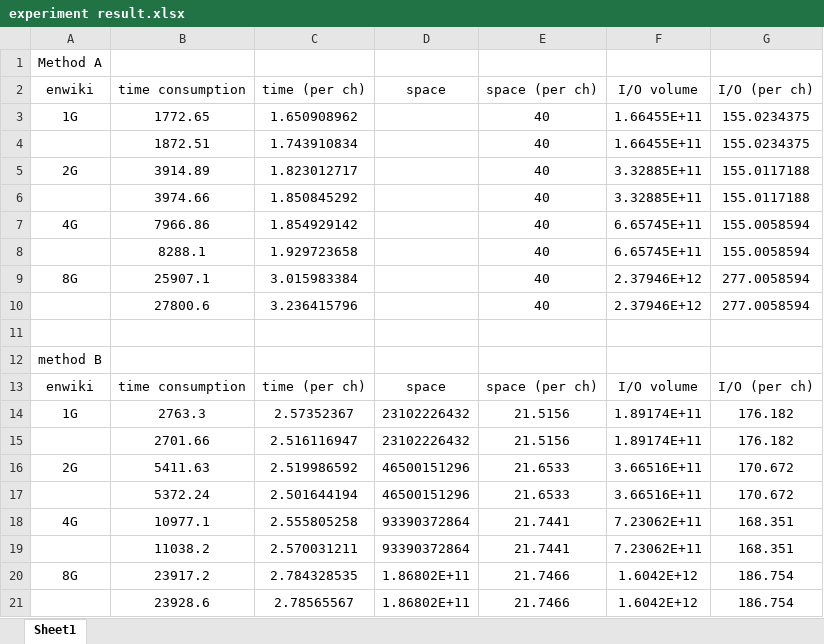
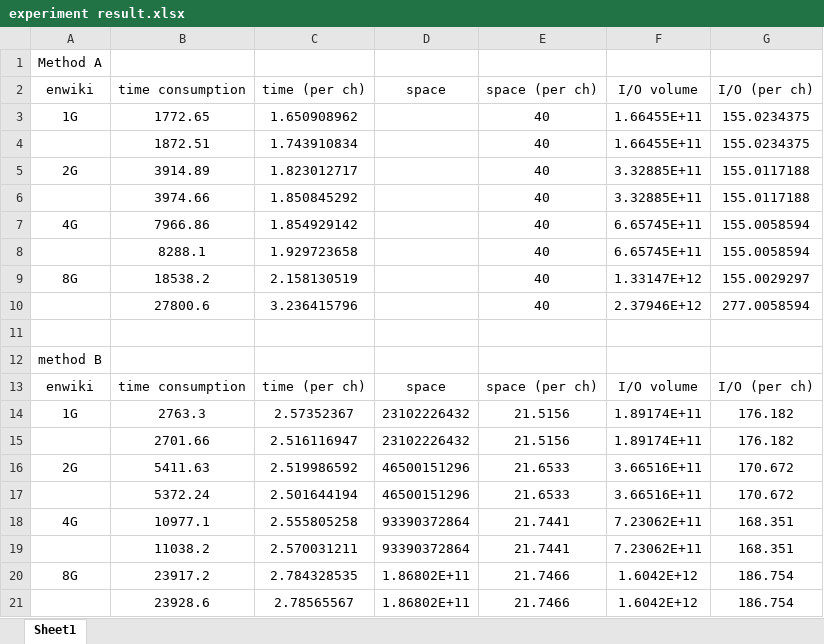
Before and after one commit to chris-1987/validation, an Excel workbook: experiment result.xlsx, sheet Sheet1, drawn as a sheet; values as stored, in another font and other column widths than the file's, no borders; the diff names each change by its address in the sheet, - before the commit and + after, or states it on an @@ line.

```diff
--- a/experiment result.xlsx (sheet Sheet1)
+++ b/experiment result.xlsx (sheet Sheet1)
-B9 (time consumption): 25907.1
+B9 (time consumption): 18538.2
-C9 (time (per ch)): 3.015983384
+C9 (time (per ch)): 2.158130519
-F9 (I/O volume): 2.37946E+12
+F9 (I/O volume): 1.33147E+12
-G9 (I/O (per ch)): 277.0058594
+G9 (I/O (per ch)): 155.0029297
```
Also changed, not shown: 5 other files.
